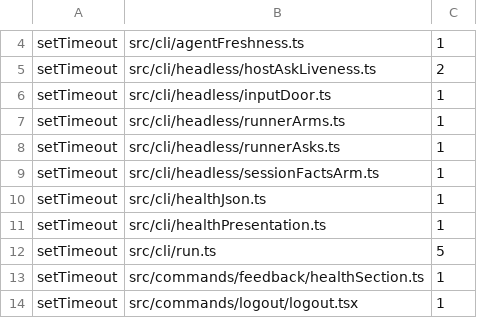
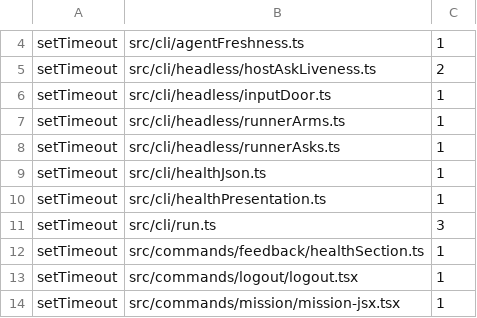
Before and after one commit to Whq02/MercuryCLI, a TSV file: scripts/gate/source-patterns.tsv, drawn as a sheet; only a part is shown, gaps mark what is left out; the shorter side is filled out with more unchanged rows.

```diff
--- a/scripts/gate/source-patterns.tsv
+++ b/scripts/gate/source-patterns.tsv
@@ -8,6 +8,5 @@ setTimeout	src/cli/headless/runnerArms.ts	1
 setTimeout	src/cli/headless/runnerAsks.ts	1
-setTimeout	src/cli/headless/sessionFactsArm.ts	1
 setTimeout	src/cli/healthJson.ts	1
 setTimeout	src/cli/healthPresentation.ts	1
-setTimeout	src/cli/run.ts	5
+setTimeout	src/cli/run.ts	3
 setTimeout	src/commands/feedback/healthSection.ts	1
```
Also changed, not shown: scripts/gate/unit-size.tsv, 2 other files.
